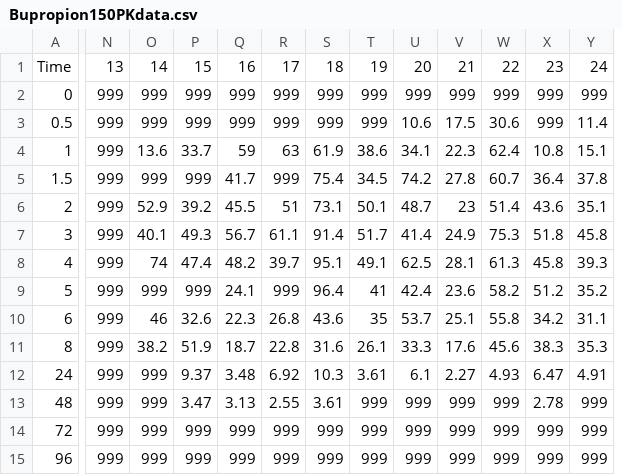
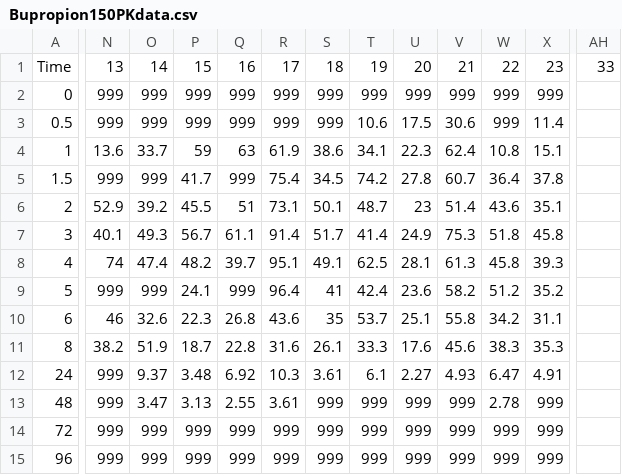
Before and after one commit to LAPKB/NPOD, a CSV file: R/BuproprionNPOD_pop/Bupropion150PKdata.csv, drawn as a sheet; only a part is shown, gaps mark what is left out; removed rows and columns are numbered as before the commit, all else as after; the diff covers the shown part only; the diff names each change by its address in the sheet, - before the commit and + after, or states it on an @@ line.

```diff
--- a/R/BuproprionNPOD_pop/Bupropion150PKdata.csv
+++ b/R/BuproprionNPOD_pop/Bupropion150PKdata.csv
-column O, rows 1-15: 14 | 999 | 999 | 13.6 | 999 | 52.9 | 40.1 | 74 | 999 | 46 | 38.2 | 999 | 999 | 999 | 999
+column AH, row 1: 33
-O1: 15
+O1: 14
-P1: 16
+P1: 15
-Q1: 17
+Q1: 16
-R1: 18
+R1: 17
-S1: 19
+S1: 18
-T1: 20
+T1: 19
-U1: 21
+U1: 20
-V1: 22
+V1: 21
-W1: 23
+W1: 22
-X1: 24
+X1: 23
-N4: 999
+N4: 13.6
-N6: 999
+N6: 52.9
-N7: 999
+N7: 40.1
-N8: 999
+N8: 74
-N10: 999
+N10: 46
-N11: 999
+N11: 38.2
```
Also changed, not shown: 9 edited cells elsewhere in this file, R/BuproprionNPOD_pop/bupropion baseline demographics - to share - converted to metric units.csv, R/BuproprionNPOD_pop/population.csv, 5 other files.
